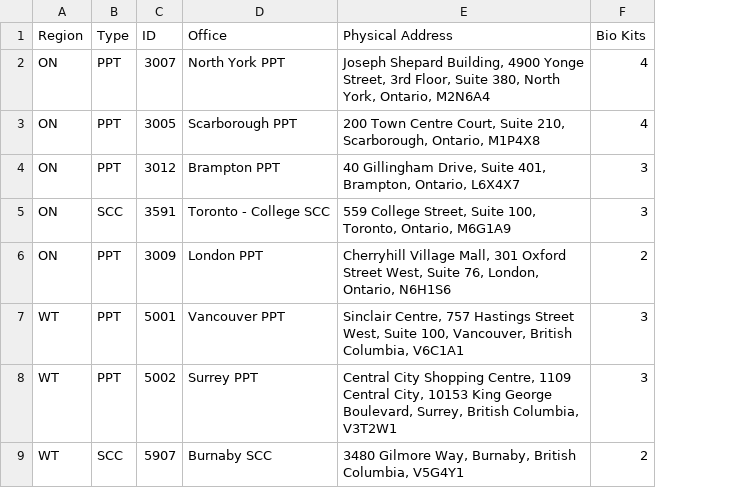
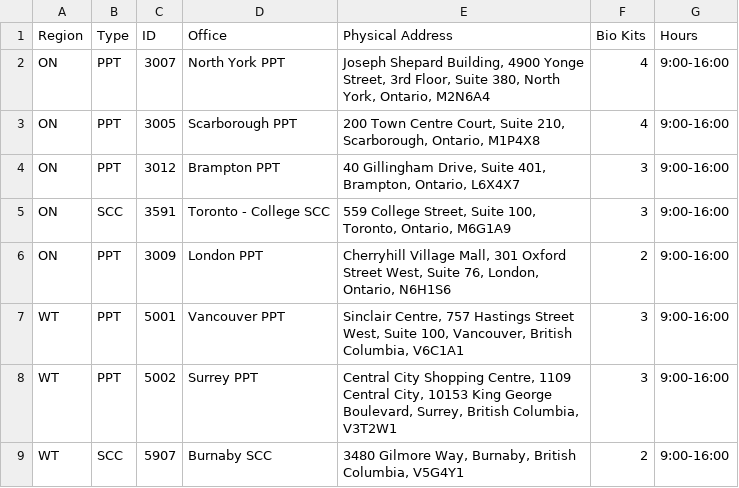
Before and after one commit to DTS-STN/SAB-DataBase, a CSV file: Tools/Biometrics_Sites.csv, drawn as a sheet; only a part is shown; the diff names each change by its address in the sheet, - before the commit and + after, or states it on an @@ line.

Commit message:
added hours to the csv file

```diff
--- a/Tools/Biometrics_Sites.csv
+++ b/Tools/Biometrics_Sites.csv
+column G (Hours), rows 2-9: all 9:00-16:00
```
